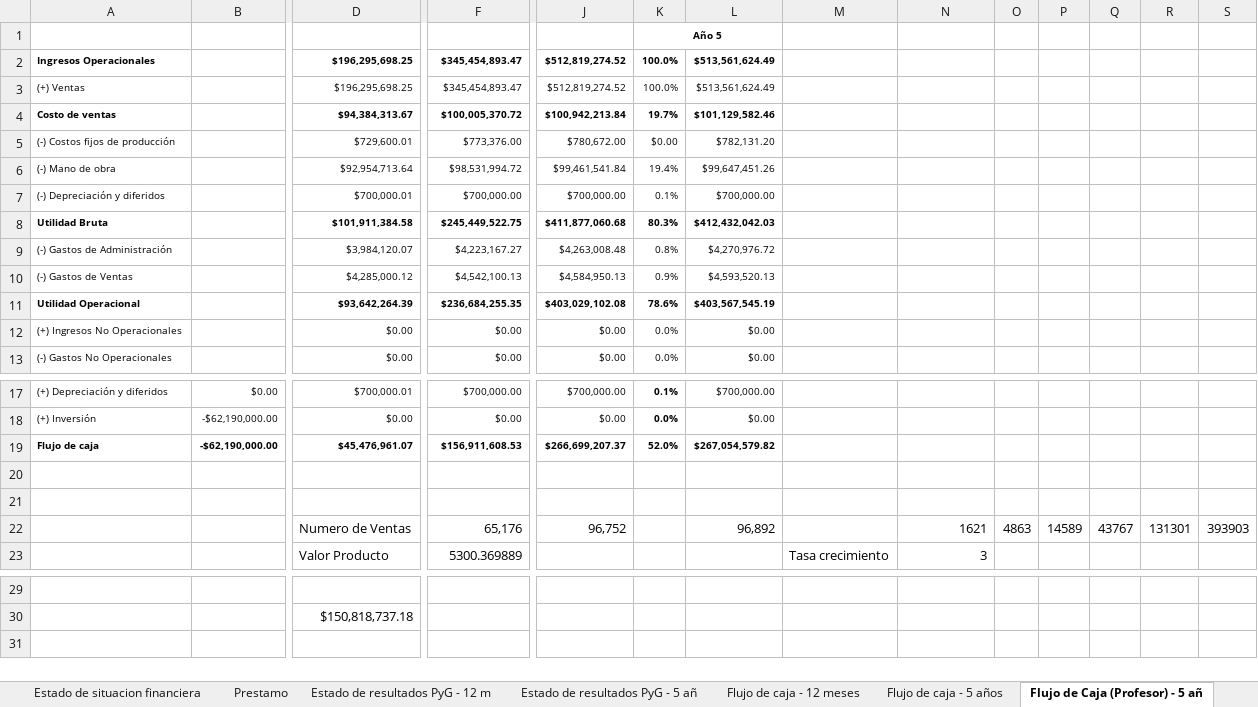
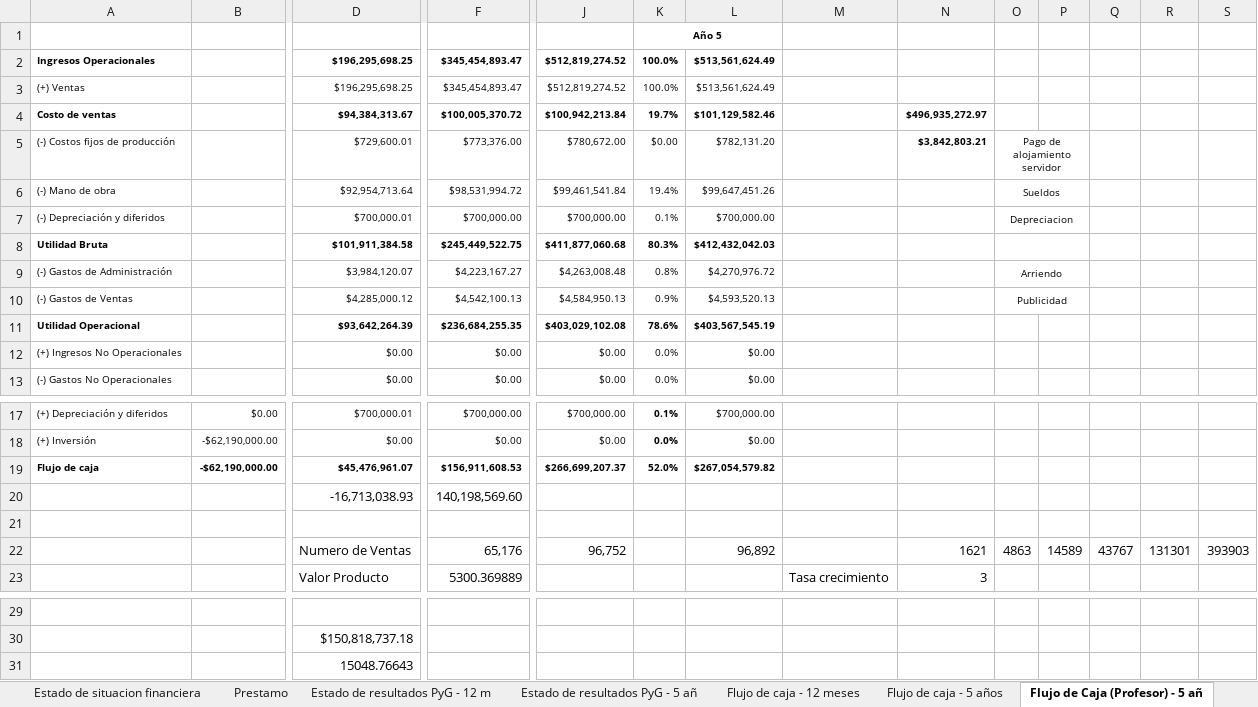
Before and after one commit to Niordsid/Proyecto_Grado, an Excel workbook: Analisis_financiero_Inclusoft_test.xlsx, sheet Flujo de Caja (Profesor) - 5 añ, drawn as a sheet; only a part is shown, gaps mark what is left out; values as stored, in another font and other column widths than the file's, no borders; conditional formats not drawn; rows hold the shown columns only; the diff names each change by its address in the sheet, - before the commit and + after, or states it on an @@ line.

```diff
--- a/Analisis_financiero_Inclusoft_test.xlsx (sheet Flujo de Caja (Profesor) - 5 añ)
+++ b/Analisis_financiero_Inclusoft_test.xlsx (sheet Flujo de Caja (Profesor) - 5 añ)
-N4: (empty)
+N4: $496,935,272.97
-N5: (empty)
+N5: $3,842,803.21
-O5: (empty)
+O5: Pago de alojamiento servidor
+O5:P5 merged
-O6: (empty)
+O6: Sueldos
+O6:P6 merged
-O7: (empty)
+O7: Depreciacion
+O7:P7 merged
+O8:P8 merged
-O9: (empty)
+O9: Arriendo
+O9:P9 merged
-O10: (empty)
+O10: Publicidad
+O10:P10 merged
-row 20: (empty)
+row 20:  |  | -16,713,038.93 | 140,198,569.60
+row 31:  |  | 15048.76643
```
Also changed, not shown: sheet VAN y TIR, sheet Estado de resultados PyG - 12 m, other sheet tabs, charts or pictures.
